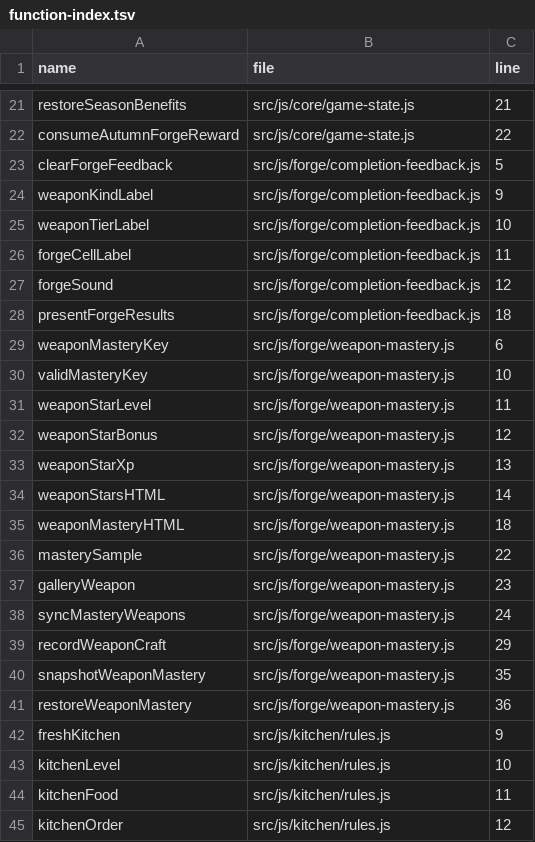
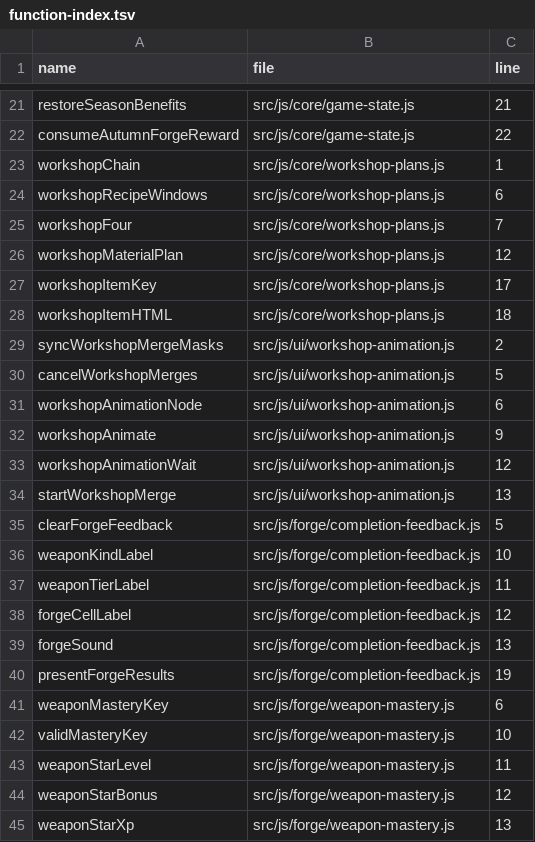
Before and after one commit to LiChiaHans/Forge-Game, a TSV file: docs/function-index.tsv, drawn as a sheet; only a part is shown, gaps mark what is left out; the shorter side is filled out with more unchanged rows; the diff covers the shown part only.

Commit message:
Unify workshop merge animations and daily rewards with cozy home art

```diff
--- a/docs/function-index.tsv
+++ b/docs/function-index.tsv
@@ -22,8 +22,20 @@ restoreSeasonBenefits	src/js/core/game-state.js	21
 consumeAutumnForgeReward	src/js/core/game-state.js	22
+workshopChain	src/js/core/workshop-plans.js	1
+workshopRecipeWindows	src/js/core/workshop-plans.js	6
+workshopFour	src/js/core/workshop-plans.js	7
+workshopMaterialPlan	src/js/core/workshop-plans.js	12
+workshopItemKey	src/js/core/workshop-plans.js	17
+workshopItemHTML	src/js/core/workshop-plans.js	18
+syncWorkshopMergeMasks	src/js/ui/workshop-animation.js	2
+cancelWorkshopMerges	src/js/ui/workshop-animation.js	5
+workshopAnimationNode	src/js/ui/workshop-animation.js	6
+workshopAnimate	src/js/ui/workshop-animation.js	9
+workshopAnimationWait	src/js/ui/workshop-animation.js	12
+startWorkshopMerge	src/js/ui/workshop-animation.js	13
 clearForgeFeedback	src/js/forge/completion-feedback.js	5
-weaponKindLabel	src/js/forge/completion-feedback.js	9
-weaponTierLabel	src/js/forge/completion-feedback.js	10
-forgeCellLabel	src/js/forge/completion-feedback.js	11
-forgeSound	src/js/forge/completion-feedback.js	12
-presentForgeResults	src/js/forge/completion-feedback.js	18
+weaponKindLabel	src/js/forge/completion-feedback.js	10
+weaponTierLabel	src/js/forge/completion-feedback.js	11
+forgeCellLabel	src/js/forge/completion-feedback.js	12
+forgeSound	src/js/forge/completion-feedback.js	13
+presentForgeResults	src/js/forge/completion-feedback.js	19
 weaponMasteryKey	src/js/forge/weapon-mastery.js	6
```
Also changed, not shown: 7 added rows, 2 removed rows and 55 edited cells elsewhere in this file, 43 other files.
